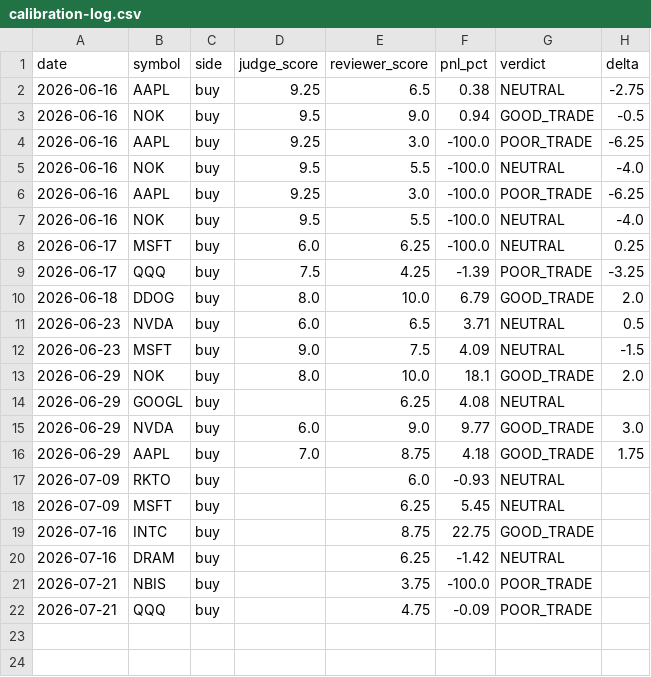
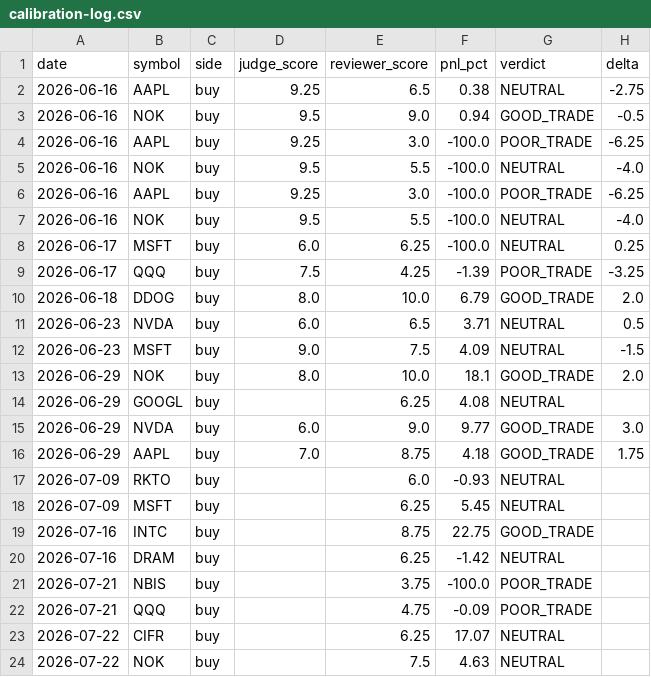
Before and after one commit to AlexTSung/ai-trading-agent, a CSV file: logs/paper/calibration-log.csv, drawn as a sheet; the diff names each change by its address in the sheet, - before the commit and + after, or states it on an @@ line.

```diff
--- a/logs/paper/calibration-log.csv
+++ b/logs/paper/calibration-log.csv
+row 23: 2026-07-22 | CIFR | buy |  | 6.25 | 17.07 | NEUTRAL
+row 24: 2026-07-22 | NOK | buy |  | 7.5 | 4.63 | NEUTRAL
```
Also changed, not shown: logs/paper/trade-log.csv, 2 other files.
